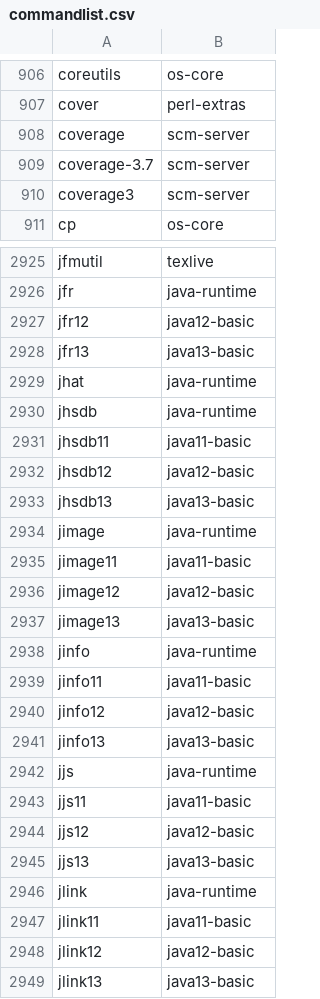
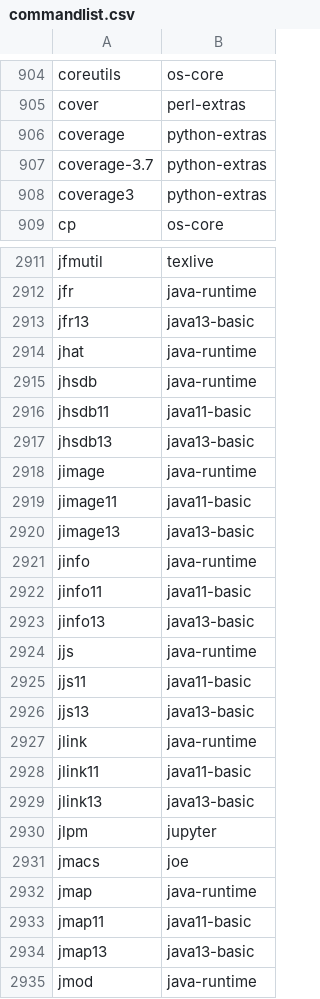
Before and after one commit to clearlinux-pkgs/cnf, a CSV file: commandlist.csv, drawn as a sheet; only a part is shown, gaps mark what is left out; the shorter side is filled out with more unchanged rows; the diff covers the shown part only.

```diff
--- a/commandlist.csv
+++ b/commandlist.csv
@@ -907,5 +905,5 @@ coreutils	os-core
 cover	perl-extras
-coverage	scm-server
-coverage-3.7	scm-server
-coverage3	scm-server
+coverage	python-extras
+coverage-3.7	python-extras
+coverage3	python-extras
 cp	os-core
@@ -2926,3 +2912,2 @@ jfmutil	texlive
 jfr	java-runtime
-jfr12	java12-basic
 jfr13	java13-basic
@@ -2931,3 +2916,2 @@ jhsdb	java-runtime
 jhsdb11	java11-basic
-jhsdb12	java12-basic
 jhsdb13	java13-basic
@@ -2935,3 +2919,2 @@ jimage	java-runtime
 jimage11	java11-basic
-jimage12	java12-basic
 jimage13	java13-basic
@@ -2939,3 +2922,2 @@ jinfo	java-runtime
 jinfo11	java11-basic
-jinfo12	java12-basic
 jinfo13	java13-basic
@@ -2943,3 +2925,2 @@ jjs	java-runtime
 jjs11	java11-basic
-jjs12	java12-basic
 jjs13	java13-basic
@@ -2947,3 +2928,2 @@ jlink	java-runtime
 jlink11	java11-basic
-jlink12	java12-basic
 jlink13	java13-basic
```
Also changed, not shown: 30 removed rows and 13 edited cells elsewhere in this file, 2 other files.
